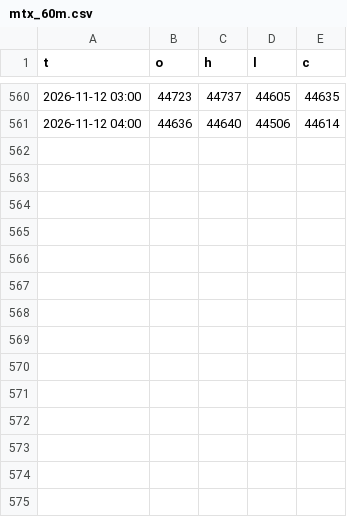
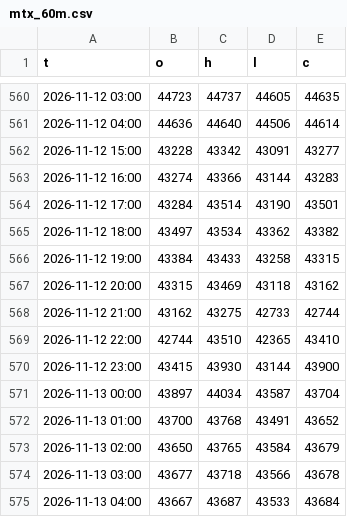
Before and after one commit to takumiseefood/mtx-signal, a CSV file: data/mtx_60m.csv, drawn as a sheet; only a part is shown, gaps mark what is left out.

```diff
--- a/data/mtx_60m.csv
+++ b/data/mtx_60m.csv
@@ -561 +561,15 @@ t,o,h,l,c
 2026-11-12 04:00,44636,44640,44506,44614
+2026-11-12 15:00,43228,43342,43091,43277
+2026-11-12 16:00,43274,43366,43144,43283
+2026-11-12 17:00,43284,43514,43190,43501
+2026-11-12 18:00,43497,43534,43362,43382
+2026-11-12 19:00,43384,43433,43258,43315
+2026-11-12 20:00,43315,43469,43118,43162
+2026-11-12 21:00,43162,43275,42733,42744
+2026-11-12 22:00,42744,43510,42365,43410
+2026-11-12 23:00,43415,43930,43144,43900
+2026-11-13 00:00,43897,44034,43587,43704
+2026-11-13 01:00,43700,43768,43491,43652
+2026-11-13 02:00,43650,43765,43584,43679
+2026-11-13 03:00,43677,43718,43566,43678
+2026-11-13 04:00,43667,43687,43533,43684
```
Also changed, not shown: 2 other files.
